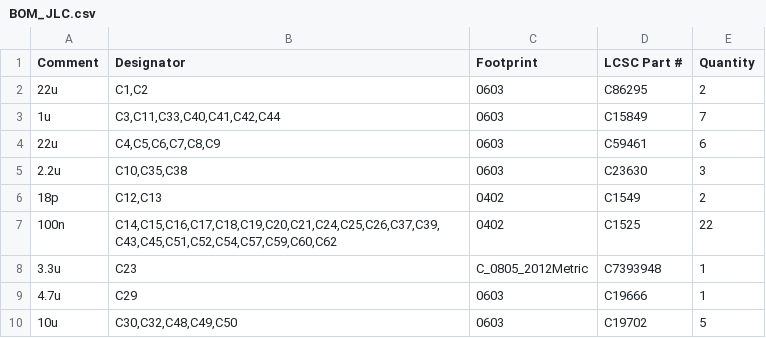
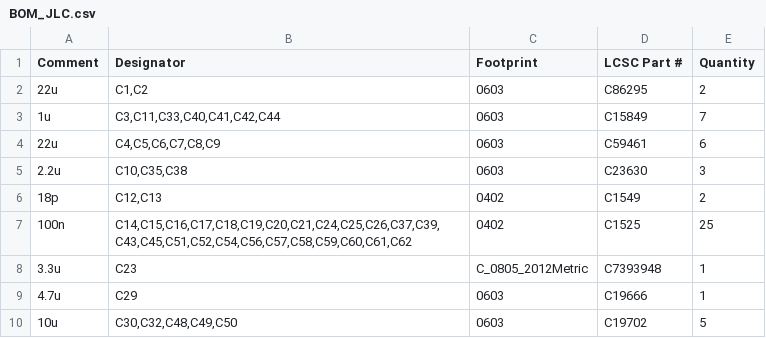
Before and after one commit to LeeSpo/portable-display-epass-EVT1-minboot-r1, a CSV file: portable-display/hardware/v1-WEB6-redesign/split-power-candidate/verification/production_20261015/BOM_JLC.csv, drawn as a sheet; only a part is shown.

```diff
--- a/portable-display/hardware/v1-WEB6-redesign/split-power-candidate/verification/production_20261015/BOM_JLC.csv
+++ b/portable-display/hardware/v1-WEB6-redesign/split-power-candidate/verification/production_20261015/BOM_JLC.csv
@@ -6,3 +6,3 @@ Comment,Designator,Footprint,LCSC Part #,Quantity
 18p,"C12,C13",0402,C1549,2
-100n,"C14,C15,C16,C17,C18,C19,C20,C21,C24,C25,C26,C37,C39,C43,C45,C51,C52,C54,C57,C59,C60,C62",0402,C1525,22
+100n,"C14,C15,C16,C17,C18,C19,C20,C21,C24,C25,C26,C37,C39,C43,C45,C51,C52,C54,C56,C57,C58,C59,C60,C61,C62",0402,C1525,25
 3.3u,C23,C_0805_2012Metric,C7393948,1
```
Also changed, not shown: portable-display/hardware/v1-WEB6-redesign/split-power-candidate/verification/production_20261015/CPL_JLC.csv, 27 other files.
